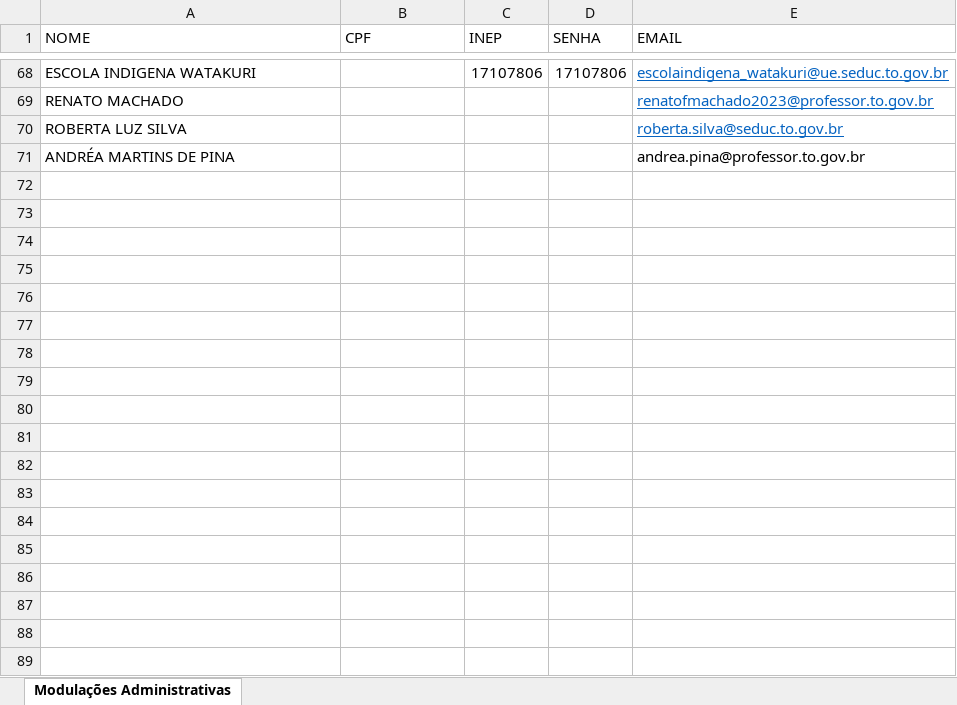
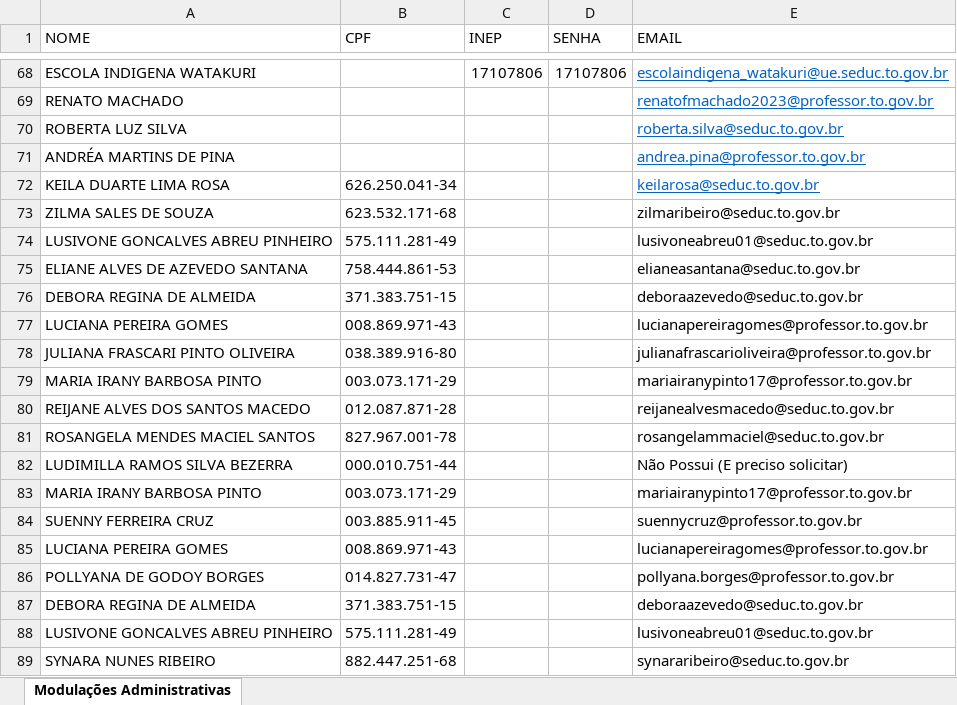
Before and after one commit to Alexanndre85DF/painel-primeiro-bimestre, an Excel workbook: login_senha.xlsx, sheet Modulações Administrativas, drawn as a sheet; only a part is shown, gaps mark what is left out; values as stored, in another font and other column widths than the file's, no borders; the diff covers the shown part only; the diff names each change by its address in the sheet, - before the commit and + after, or states it on an @@ line.

Commit message:
Add files via upload

```diff
--- a/login_senha.xlsx (sheet Modulações Administrativas)
+++ b/login_senha.xlsx (sheet Modulações Administrativas)
@@ E71 underline: off → on, text colour: black → #0563C1 @@
+row 72: KEILA DUARTE LIMA ROSA | 626.250.041-34 |  |  | keilarosa@seduc.to.gov.br
+row 73: ZILMA SALES DE SOUZA | 623.532.171-68 |  |  | zilmaribeiro@seduc.to.gov.br
+row 74: LUSIVONE GONCALVES ABREU PINHEIRO | 575.111.281-49 |  |  | lusivoneabreu01@seduc.to.gov.br
+row 75: ELIANE ALVES DE AZEVEDO SANTANA | 758.444.861-53 |  |  | elianeasantana@seduc.to.gov.br
+row 76: DEBORA REGINA DE ALMEIDA | 371.383.751-15 |  |  | deboraazevedo@seduc.to.gov.br
+row 77: LUCIANA PEREIRA GOMES | 008.869.971-43 |  |  | lucianapereiragomes@professor.to.gov.br
+row 78: JULIANA FRASCARI PINTO OLIVEIRA | 038.389.916-80 |  |  | julianafrascarioliveira@professor.to.gov.br
+row 79: MARIA IRANY BARBOSA PINTO | 003.073.171-29 |  |  | mariairanypinto17@professor.to.gov.br
+row 80: REIJANE ALVES DOS SANTOS MACEDO | 012.087.871-28 |  |  | reijanealvesmacedo@seduc.to.gov.br
+row 81: ROSANGELA MENDES MACIEL SANTOS | 827.967.001-78 |  |  | rosangelammaciel@seduc.to.gov.br
+row 82: LUDIMILLA RAMOS SILVA BEZERRA | 000.010.751-44 |  |  | Não Possui (E preciso solicitar)
+row 83: MARIA IRANY BARBOSA PINTO | 003.073.171-29 |  |  | mariairanypinto17@professor.to.gov.br
+row 84: SUENNY FERREIRA CRUZ | 003.885.911-45 |  |  | suennycruz@professor.to.gov.br
+row 85: LUCIANA PEREIRA GOMES | 008.869.971-43 |  |  | lucianapereiragomes@professor.to.gov.br
+row 86: POLLYANA DE GODOY BORGES | 014.827.731-47 |  |  | pollyana.borges@professor.to.gov.br
+row 87: DEBORA REGINA DE ALMEIDA | 371.383.751-15 |  |  | deboraazevedo@seduc.to.gov.br
+row 88: LUSIVONE GONCALVES ABREU PINHEIRO | 575.111.281-49 |  |  | lusivoneabreu01@seduc.to.gov.br
+row 89: SYNARA NUNES RIBEIRO | 882.447.251-68 |  |  | synararibeiro@seduc.to.gov.br
```
Also changed, not shown: 15 added rows elsewhere in this sheet.
